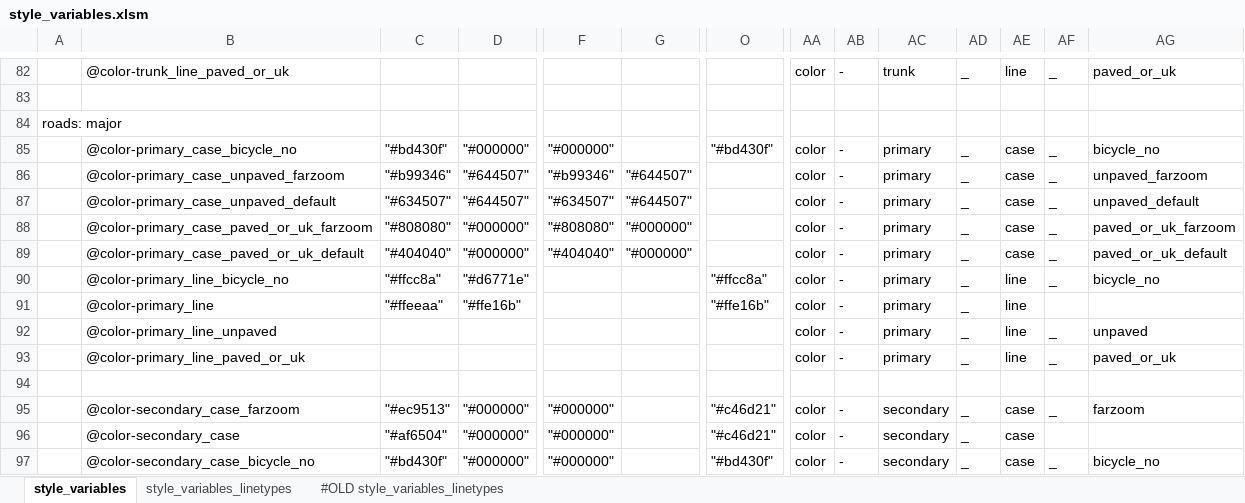
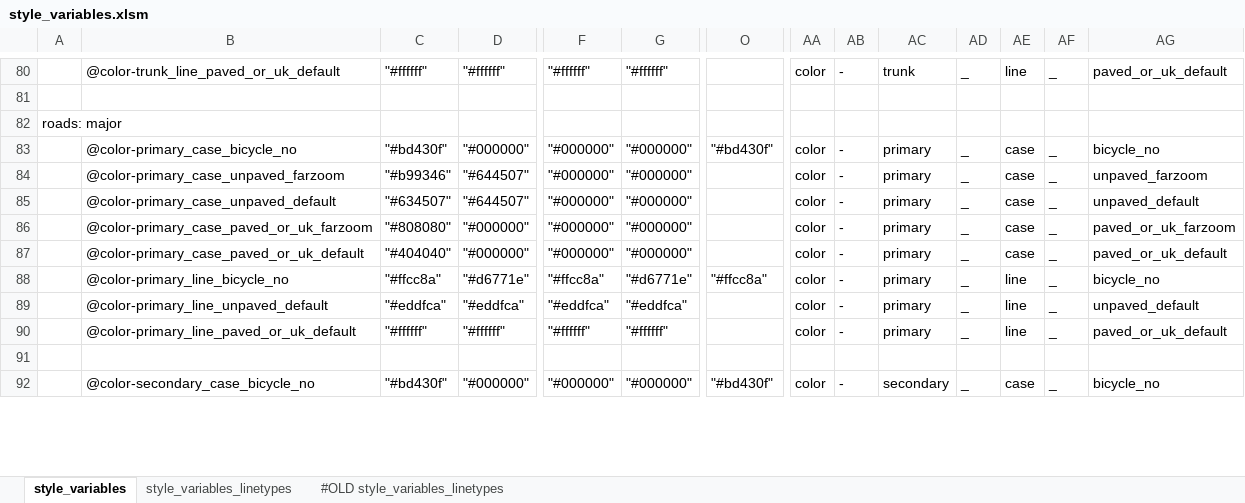
Before and after one commit to MaRaSu/mtb-trailmap, an Excel workbook: style_variables.xlsm, sheet style_variables, drawn as a sheet; only a part is shown, gaps mark what is left out; values as stored, in another font and other column widths than the file's, no cell formats; removed rows and columns are numbered as before the commit, all else as after; rows hold the shown columns only; the diff covers the shown part only; the diff names each change by its address in the sheet, - before the commit and + after, or states it on an @@ line.

```diff
--- a/style_variables.xlsm (sheet style_variables)
+++ b/style_variables.xlsm (sheet style_variables)
-B80: @color-trunk_line_paved_or_uk
+B80: @color-trunk_line_paved_or_uk_default
-C80: (empty)
+C80: "#ffffff"
-D80: (empty)
+D80: "#ffffff"
-F80: (empty)
+F80: "#ffffff"
-G80: (empty)
+G80: "#ffffff"
-AG80: paved_or_uk
+AG80: paved_or_uk_default
-G83: (empty)
+G83: "#000000"
-F84: "#b99346"
+F84: "#000000"
-G84:G85: "#644507"
+G84:G85: "#000000"
-F85: "#634507"
+F85: "#000000"
-F86: "#808080"
+F86: "#000000"
-F87: "#404040"
+F87: "#000000"
-F88: (empty)
+F88: "#ffcc8a"
-G88: (empty)
+G88: "#d6771e"
-row 91:  | @color-primary_line | "#ffeeaa" | "#ffe16b" |  |  | "#ffe16b" | color | - | primary | _ | line
-B89: @color-primary_line_unpaved
+B89: @color-primary_line_unpaved_default
-C89: (empty)
+C89: "#eddfca"
-D89: (empty)
+D89: "#eddfca"
-F89: (empty)
+F89: "#eddfca"
-G89: (empty)
+G89: "#eddfca"
-AG89: unpaved
+AG89: unpaved_default
-B90: @color-primary_line_paved_or_uk
+B90: @color-primary_line_paved_or_uk_default
-C90: (empty)
+C90: "#ffffff"
-D90: (empty)
+D90: "#ffffff"
-F90: (empty)
+F90: "#ffffff"
-G90: (empty)
+G90: "#ffffff"
-AG90: paved_or_uk
+AG90: paved_or_uk_default
-row 95:  | @color-secondary_case_farzoom | "#ec9513" | "#000000" | "#000000" |  | "#c46d21" | color | - | secondary | _ | case | _ | farzoom
-row 96:  | @color-secondary_case | "#af6504" | "#000000" | "#000000" |  | "#c46d21" | color | - | secondary | _ | case
-G92: (empty)
+G92: "#000000"
```
Also changed, not shown: 7 removed rows and 111 edited cells elsewhere in this sheet, cell formats, formulas that keep their value, 2 other files.
